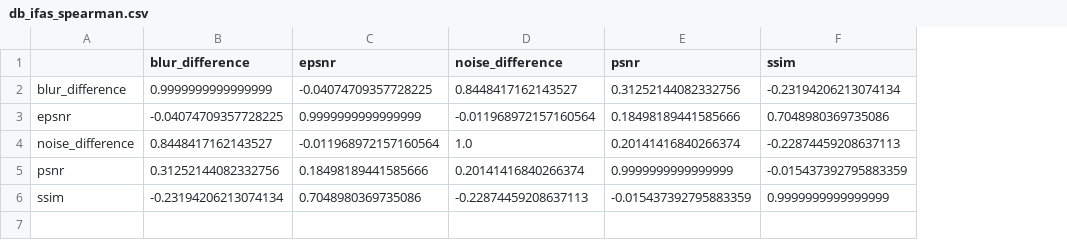
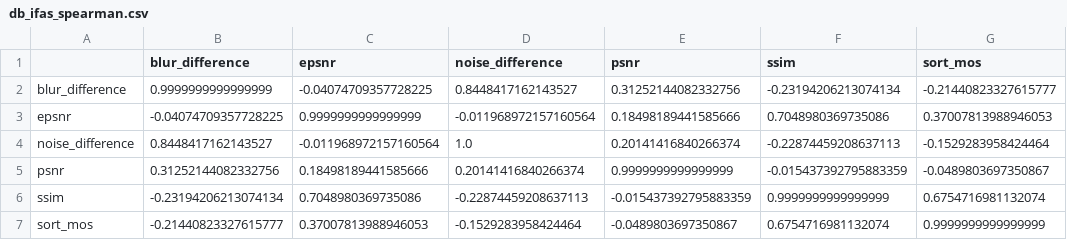
Before and after one commit to bortizj/iFAS, a CSV file: example_data/db/db_ifas_spearman.csv, drawn as a sheet; the diff names each change by its address in the sheet, - before the commit and + after, or states it on an @@ line.

```diff
--- a/example_data/db/db_ifas_spearman.csv
+++ b/example_data/db/db_ifas_spearman.csv
+column G (sort_mos), rows 2-6: -0.21440823327615777 | 0.37007813988946053 | -0.1529283958424464 | -0.0489803697350867 | 0.6754716981132074
+row 7: sort_mos | -0.21440823327615777 | 0.37007813988946053 | -0.1529283958424464 | -0.0489803697350867 | 0.6754716981132074 | 0.9999999999999999
```
Also changed, not shown: example_data/db/db_ifas_dist_corr.csv, example_data/db/db_ifas_pearson.csv, 12 other files.
